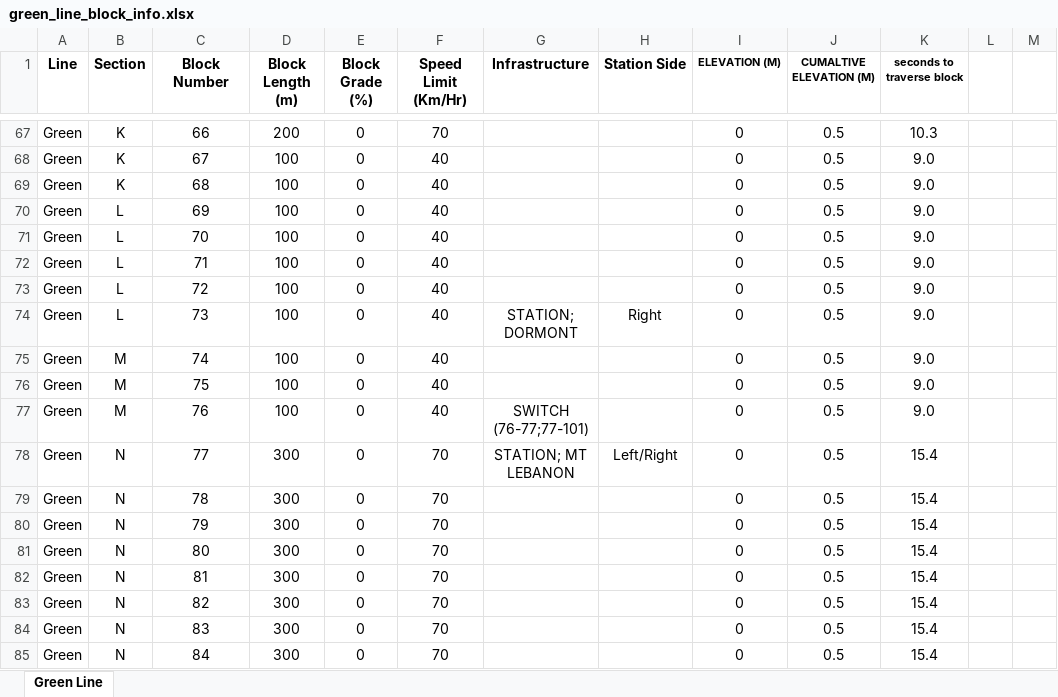
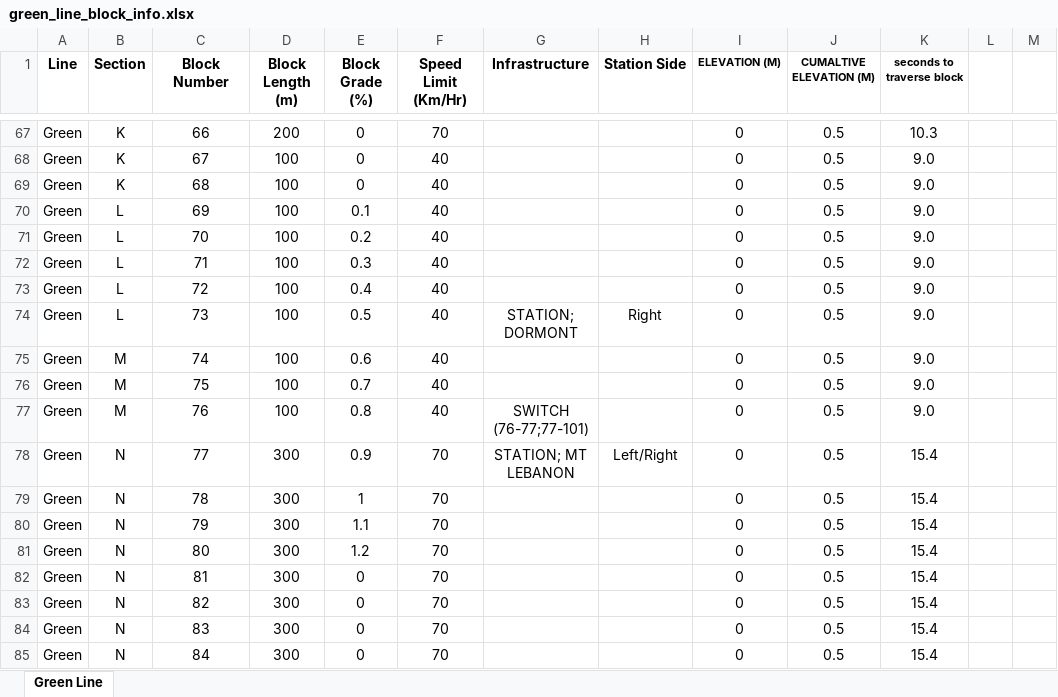
Before and after one commit to asmithie13/ECE-1140, an Excel workbook: Track_Resources/green_line_block_info.xlsx, sheet Green Line, drawn as a sheet; only a part is shown, gaps mark what is left out; values as stored, in another font and other column widths than the file's, no borders; the diff names each change by its address in the sheet, - before the commit and + after, or states it on an @@ line.

Commit message:
fixing grade to train model

```diff
--- a/Track_Resources/green_line_block_info.xlsx (sheet Green Line)
+++ b/Track_Resources/green_line_block_info.xlsx (sheet Green Line)
-E70 (Block Grade (%)): 0
+E70 (Block Grade (%)): 0.1
-E71 (Block Grade (%)): 0
+E71 (Block Grade (%)): 0.2
-E72 (Block Grade (%)): 0
+E72 (Block Grade (%)): 0.3
-E73 (Block Grade (%)): 0
+E73 (Block Grade (%)): 0.4
-E74 (Block Grade (%)): 0
+E74 (Block Grade (%)): 0.5
-E75 (Block Grade (%)): 0
+E75 (Block Grade (%)): 0.6
-E76 (Block Grade (%)): 0
+E76 (Block Grade (%)): 0.7
-E77 (Block Grade (%)): 0
+E77 (Block Grade (%)): 0.8
-E78 (Block Grade (%)): 0
+E78 (Block Grade (%)): 0.9
-E79 (Block Grade (%)): 0
+E79 (Block Grade (%)): 1
-E80 (Block Grade (%)): 0
+E80 (Block Grade (%)): 1.1
-E81 (Block Grade (%)): 0
+E81 (Block Grade (%)): 1.2
```
Also changed, not shown: 2 other files.
